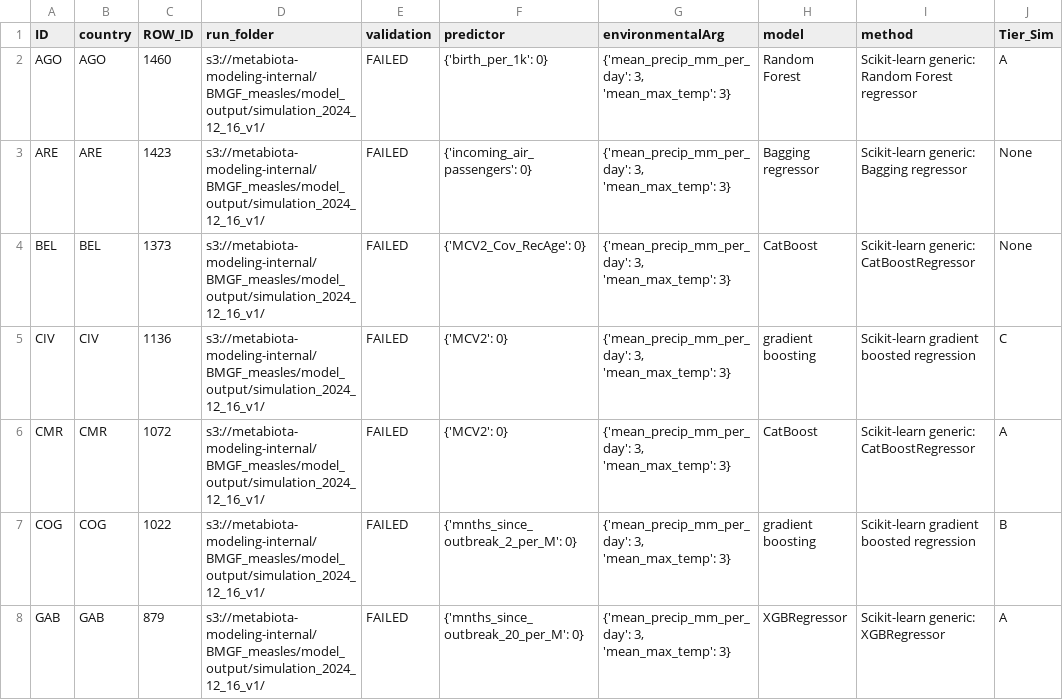
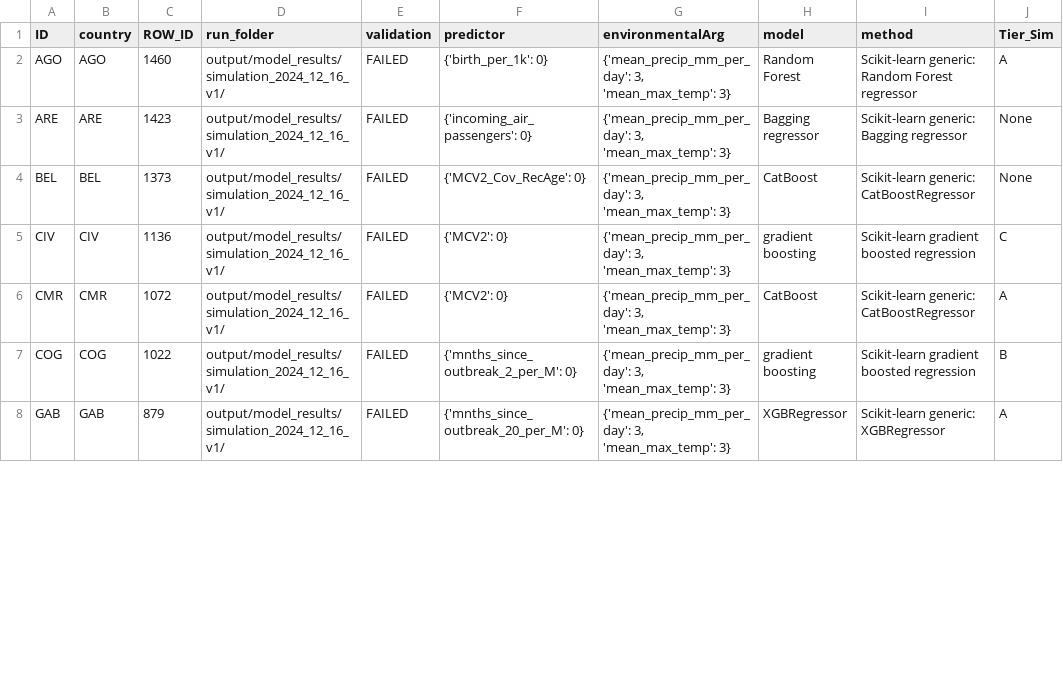
Before and after one commit to concentricbyginkgo/measles_forecasting, a CSV file: alpha_model/input/alpha_model_by_country.csv, drawn as a sheet; only a part is shown; the diff covers the shown part only; the diff names each change by its address in the sheet, - before the commit and + after, or states it on an @@ line.

Commit message:
Remove S3 dependencies for public repository - Replaced S3 data download with local file error handling, removed AWS dependencies from environment.yml, updated model result paths to use local output directories

```diff
--- a/alpha_model/input/alpha_model_by_country.csv
+++ b/alpha_model/input/alpha_model_by_country.csv
-D2:D8 (run_folder): s3://metabiota-modeling-internal/BMGF_measles/model_output/simulation_2024_12_16_v1/
+D2:D8 (run_folder): output/model_results/simulation_2024_12_16_v1/
```
Also changed, not shown: 94 edited cells elsewhere in this file, 4 other files.
